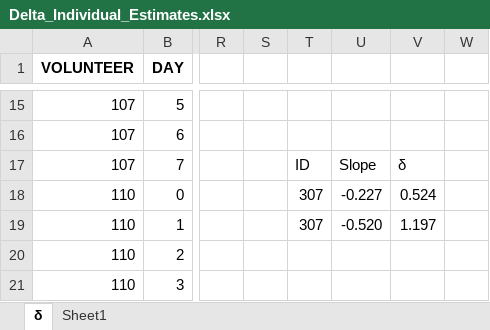
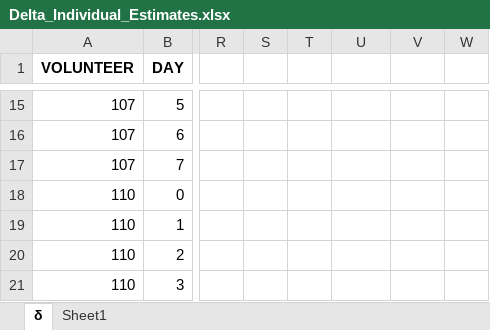
Before and after one commit to DoctorGoose/VirtualPatient, an Excel workbook: Misc/Delta_Individual_Estimates.xlsx, sheet δ, drawn as a sheet; only a part is shown, gaps mark what is left out; values as stored, in another font and other column widths than the file's, no borders; charts and pictures not drawn; the diff covers the shown part only; the diff names each change by its address in the sheet, - before the commit and + after, or states it on an @@ line.

```diff
--- a/Misc/Delta_Individual_Estimates.xlsx (sheet δ)
+++ b/Misc/Delta_Individual_Estimates.xlsx (sheet δ)
-T17: ID
+T17: (empty)
-U17: Slope
+U17: (empty)
-V17: δ
+V17: (empty)
-T18:T19: 307
+T18:T19: (empty)
-U18: -0.227
+U18: (empty)
-V18: 0.524
+V18: (empty)
-U19: -0.520
+U19: (empty)
-V19: 1.197
+V19: (empty)
```
Also changed, not shown: 39 edited cells and cell formats elsewhere in this sheet, charts or pictures, Data/References/Elective/Rahil_2020/Table8_Healed.xlsx, python/LCT.xlsx, 3 other files.
